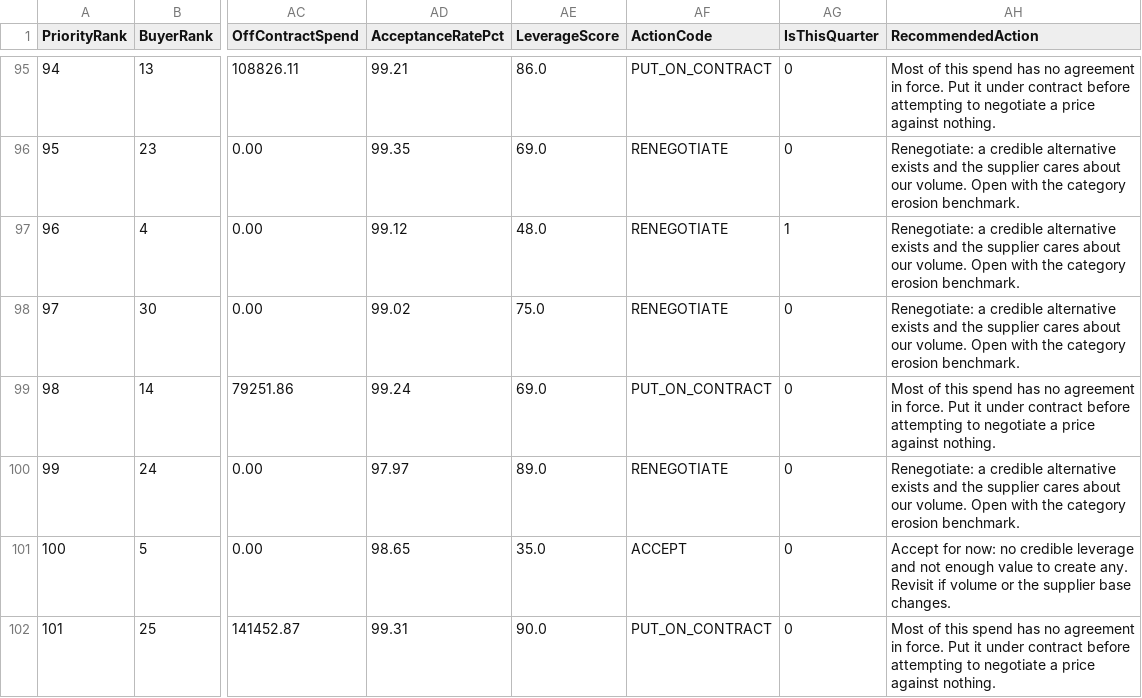
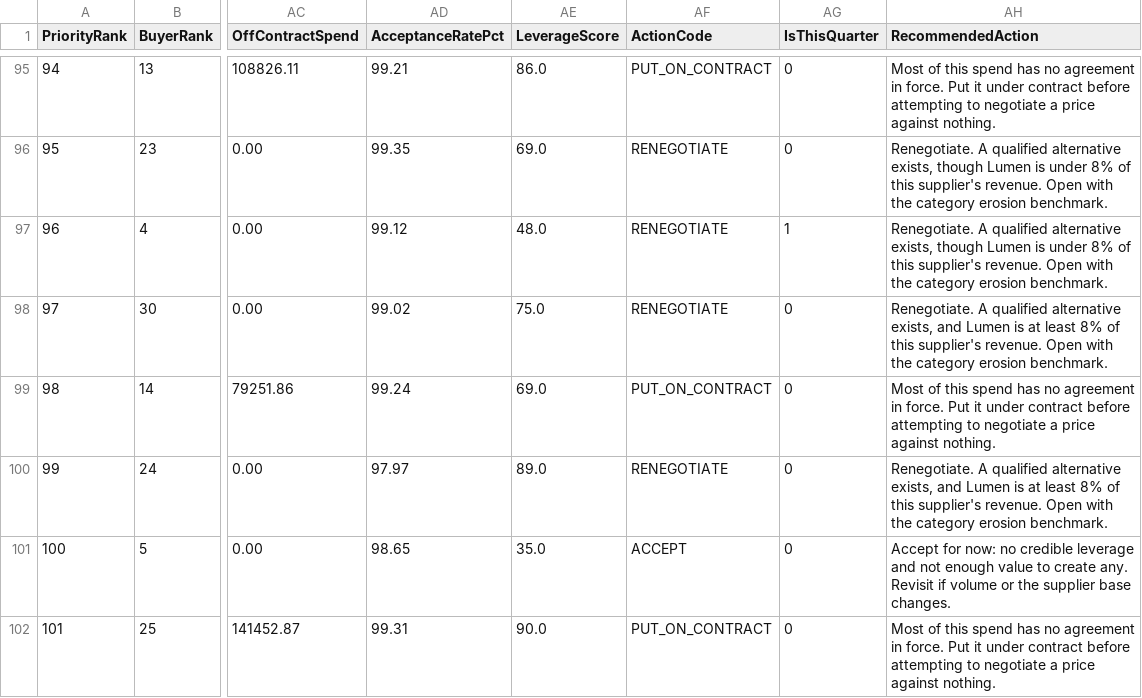
Before and after one commit to inoufalhumaidi/analytics-portfolio, a CSV file: project-3-lumen-optics-spend/erp_extracts/renegotiation_queue.csv, drawn as a sheet; only a part is shown, gaps mark what is left out; the diff covers the shown part only; the diff names each change by its address in the sheet, - before the commit and + after, or states it on an @@ line.

```diff
--- a/project-3-lumen-optics-spend/erp_extracts/renegotiation_queue.csv
+++ b/project-3-lumen-optics-spend/erp_extracts/renegotiation_queue.csv
-AH96:AH97 (RecommendedAction): Renegotiate: a credible alternative exists and the supplier cares about our volume. Open with…
+AH96:AH97 (RecommendedAction): Renegotiate. A qualified alternative exists, though Lumen is under 8% of this supplier's revenue. Open with…
-AH98 (RecommendedAction): Renegotiate: a credible alternative exists and the supplier cares about our volume. Open with…
+AH98 (RecommendedAction): Renegotiate. A qualified alternative exists, and Lumen is at least 8% of this supplier's revenue. Open with…
-AH100 (RecommendedAction): Renegotiate: a credible alternative exists and the supplier cares about our volume. Open with…
+AH100 (RecommendedAction): Renegotiate. A qualified alternative exists, and Lumen is at least 8% of this supplier's revenue. Open with…
```
Also changed, not shown: 50 edited cells elsewhere in this file, 12 other files.
